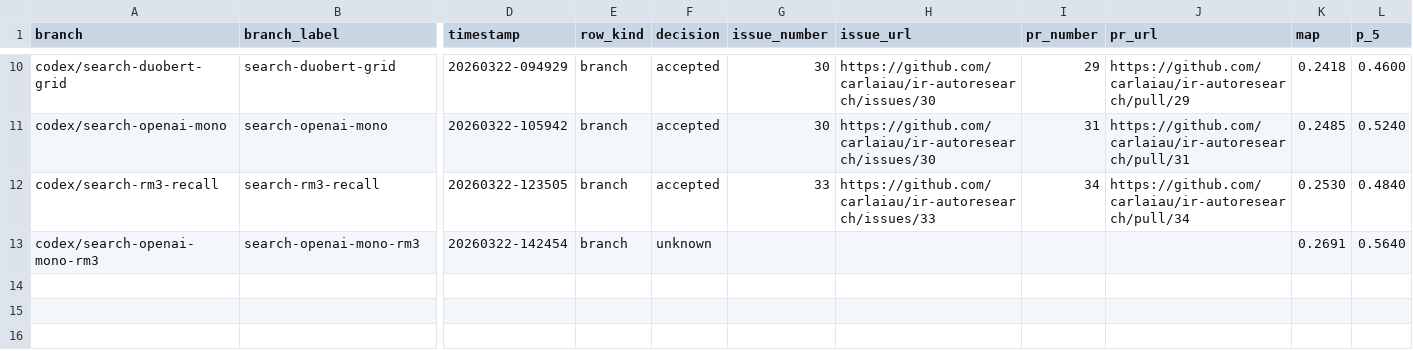
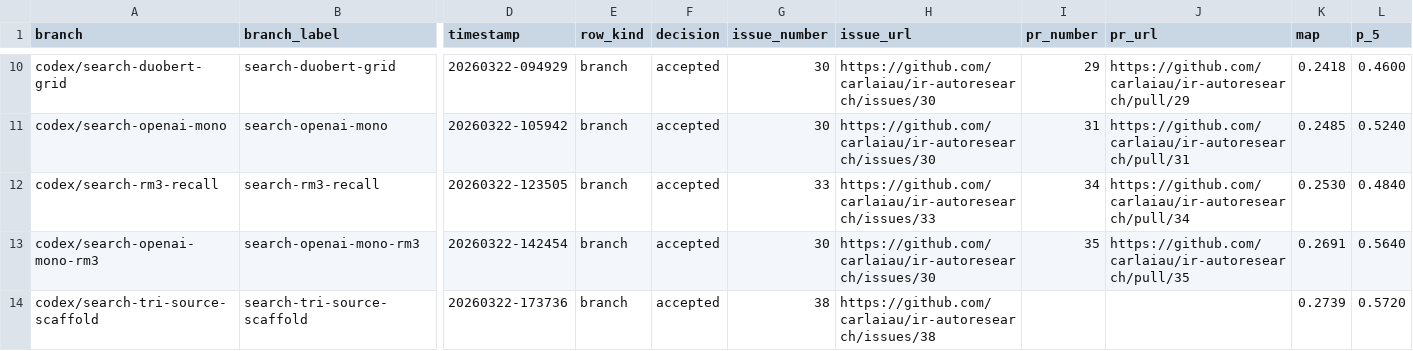
Before and after one commit to carlaiau/ir-autoresearch, a TSV file: docs/metrics/branch-comparisons.tsv, drawn as a sheet; only a part is shown, gaps mark what is left out; rows hold the shown columns only; the diff names each change by its address in the sheet, - before the commit and + after, or states it on an @@ line.

Commit message:
Accept tri-source scaffold on WSJ

```diff
--- a/docs/metrics/branch-comparisons.tsv
+++ b/docs/metrics/branch-comparisons.tsv
-F13 (decision): unknown
+F13 (decision): accepted
-G13 (issue_number): (empty)
+G13 (issue_number): 30
-H13 (issue_url): (empty)
+H13 (issue_url): https://github.com/carlaiau/ir-autoresearch/issues/30
-I13 (pr_number): (empty)
+I13 (pr_number): 35
-J13 (pr_url): (empty)
+J13 (pr_url): https://github.com/carlaiau/ir-autoresearch/pull/35
+row 14: codex/search-tri-source-scaffold | search-tri-source-scaffold | 20260322-173736 | branch | accepted | 38 | https://github.com/carlaiau/ir-autoresearch/issues/38 |  |  | 0.2739 | 0.5720
```
Also changed, not shown: 7 other files.
